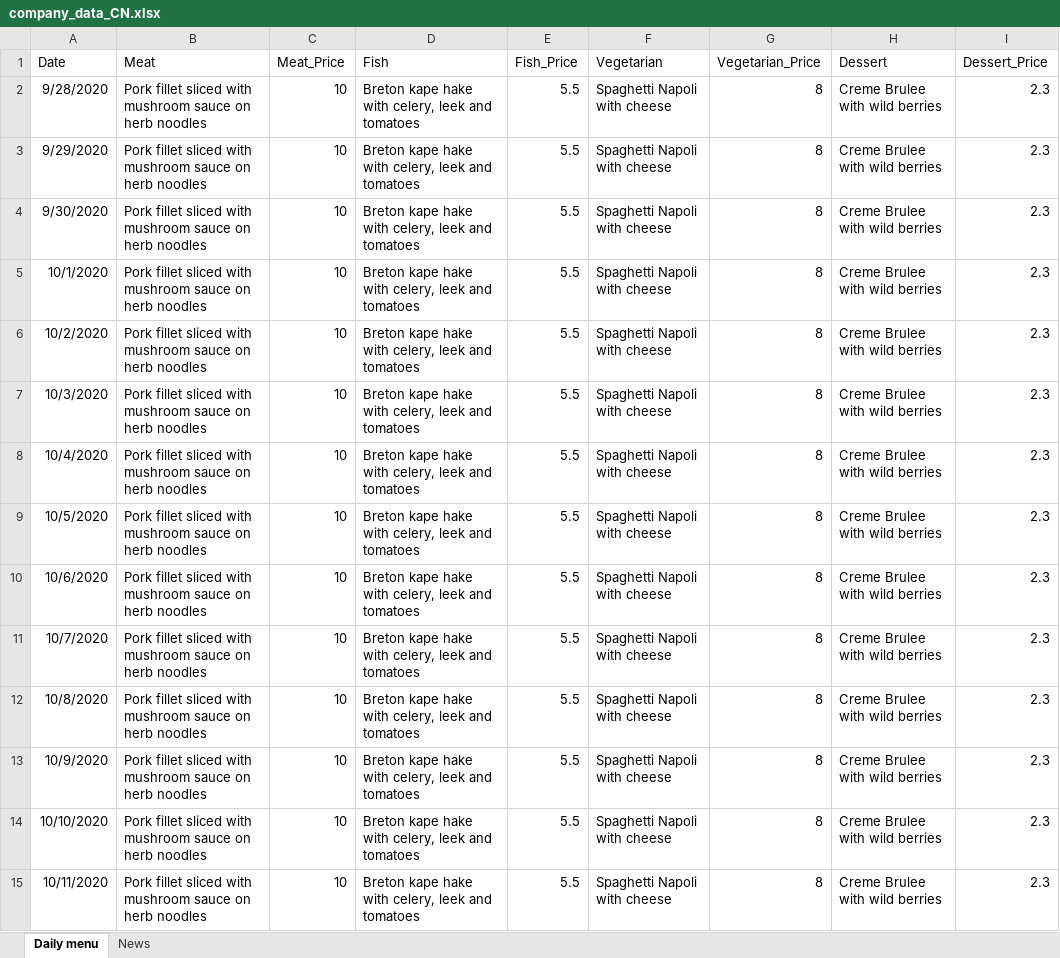
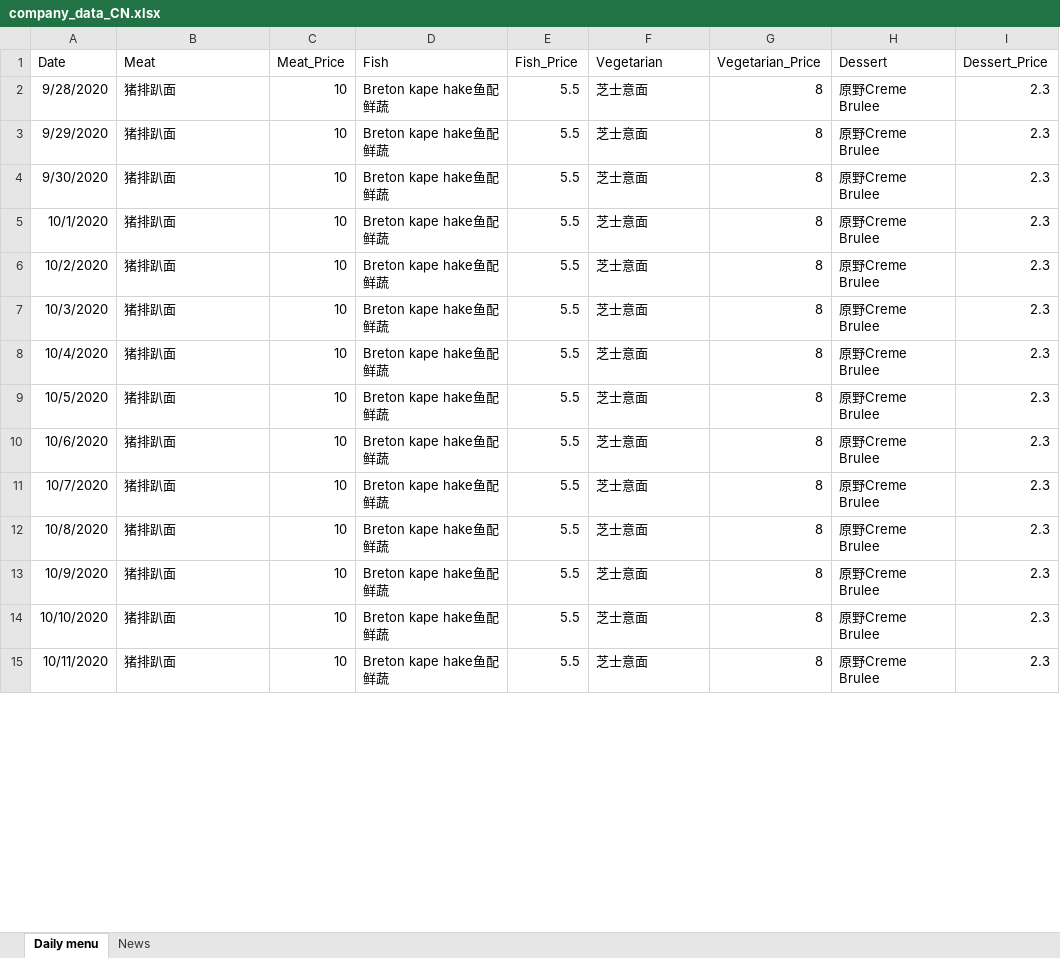
Before and after one commit to Peakboard/peakboard-templates.github.io, an Excel workbook: _templates/Digital-Bulletin-Board-With-OneDrive/data-files/company_data_CN.xlsx, sheet Daily menu, drawn as a sheet; only a part is shown; values as stored, in another font and other column widths than the file's, no borders; the diff covers the shown part only; the diff names each change by its address in the sheet, - before the commit and + after, or states it on an @@ line.

```diff
--- a/_templates/Digital-Bulletin-Board-With-OneDrive/data-files/company_data_CN.xlsx (sheet Daily menu)
+++ b/_templates/Digital-Bulletin-Board-With-OneDrive/data-files/company_data_CN.xlsx (sheet Daily menu)
-B2:B15 (Meat): Pork fillet sliced with mushroom sauce on herb noodles
+B2:B15 (Meat): 猪排趴面
-D2:D15 (Fish): Breton kape hake with celery, leek and tomatoes
+D2:D15 (Fish): Breton kape hake鱼配鲜蔬
-F2:F15 (Vegetarian): Spaghetti Napoli with cheese
+F2:F15 (Vegetarian): 芝士意面
-H2:H15 (Dessert): Creme Brulee with wild berries
+H2:H15 (Dessert): 原野Creme Brulee
```
Also changed, not shown: 336 edited cells elsewhere in this sheet, 1 other file.
